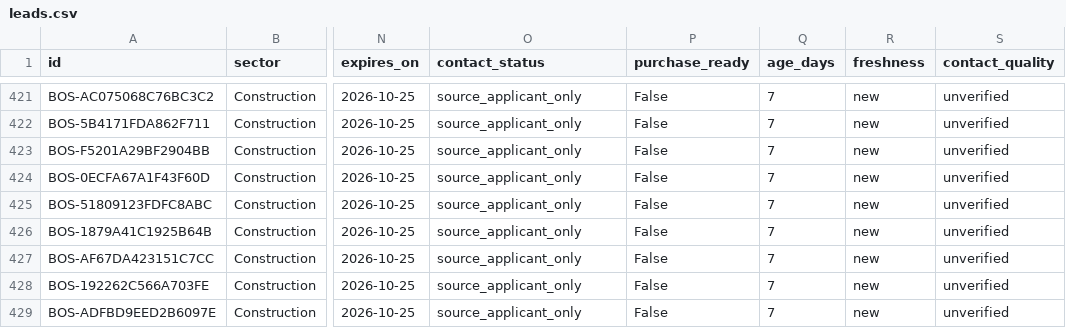
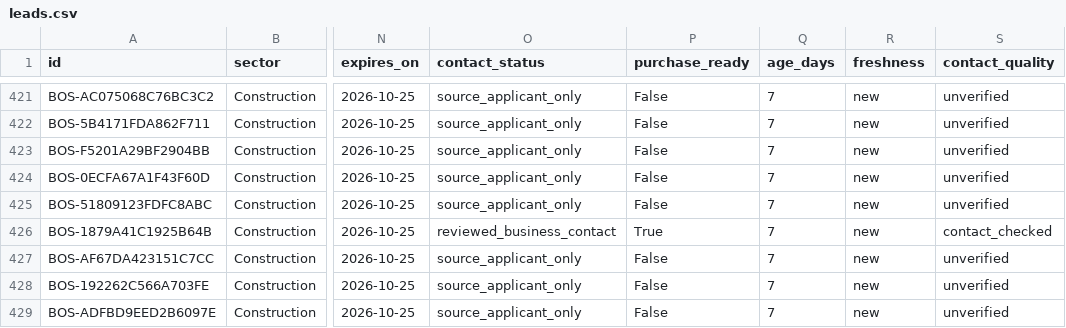
Before and after one commit to povertybeater/shlae-data-pipeline, a CSV file: public/leads.csv, drawn as a sheet; only a part is shown, gaps mark what is left out; the diff names each change by its address in the sheet, - before the commit and + after, or states it on an @@ line.

```diff
--- a/public/leads.csv
+++ b/public/leads.csv
-O426 (contact_status): source_applicant_only
+O426 (contact_status): reviewed_business_contact
-P426 (purchase_ready): False
+P426 (purchase_ready): True
-S426 (contact_quality): unverified
+S426 (contact_quality): contact_checked
```
Also changed, not shown: 3 other files.
